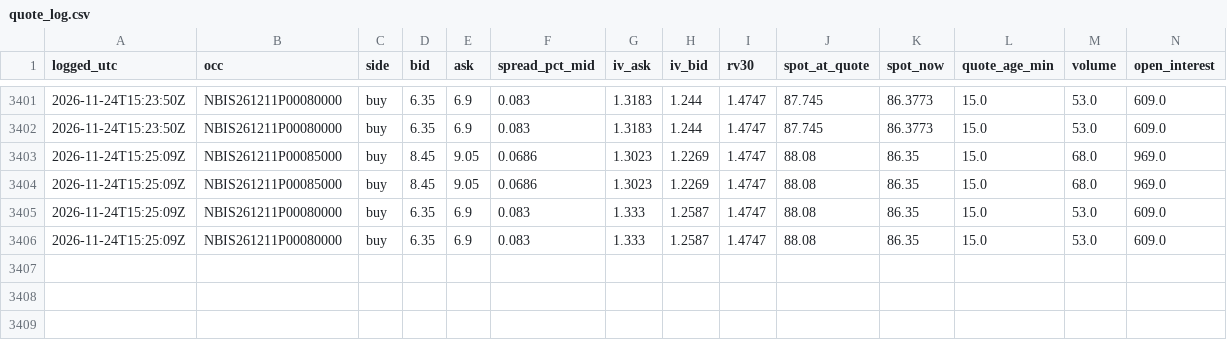
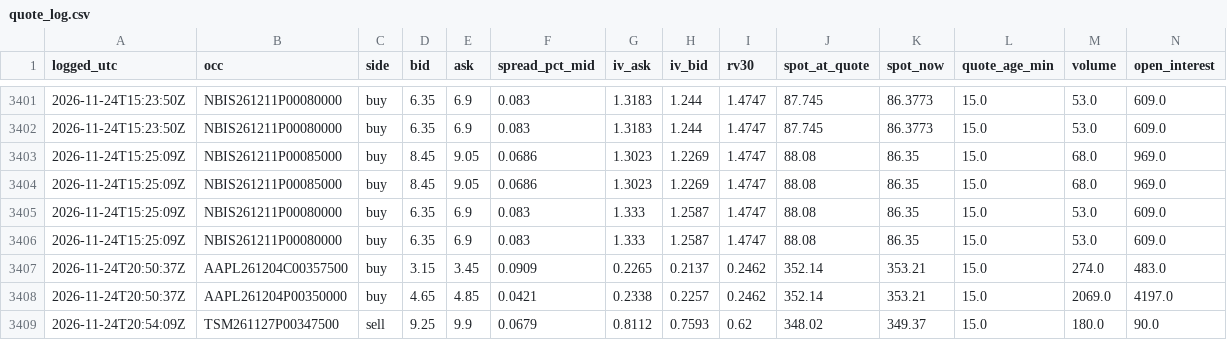
Before and after one commit to longansoju/options, a CSV file: data/quote_log.csv, drawn as a sheet; only a part is shown, gaps mark what is left out; the diff names each change by its address in the sheet, - before the commit and + after, or states it on an @@ line.

```diff
--- a/data/quote_log.csv
+++ b/data/quote_log.csv
+row 3407: 2026-11-24T20:50:37Z | AAPL261204C00357500 | buy | 3.15 | 3.45 | 0.0909 | 0.2265 | 0.2137 | 0.2462 | 352.14 | 353.21 | 15.0 | 274.0 | 483.0
+row 3408: 2026-11-24T20:50:37Z | AAPL261204P00350000 | buy | 4.65 | 4.85 | 0.0421 | 0.2338 | 0.2257 | 0.2462 | 352.14 | 353.21 | 15.0 | 2069.0 | 4197.0
+row 3409: 2026-11-24T20:54:09Z | TSM261127P00347500 | sell | 9.25 | 9.9 | 0.0679 | 0.8112 | 0.7593 | 0.62 | 348.02 | 349.37 | 15.0 | 180.0 | 90.0
```
Also changed, not shown: data/recommendations.csv.
